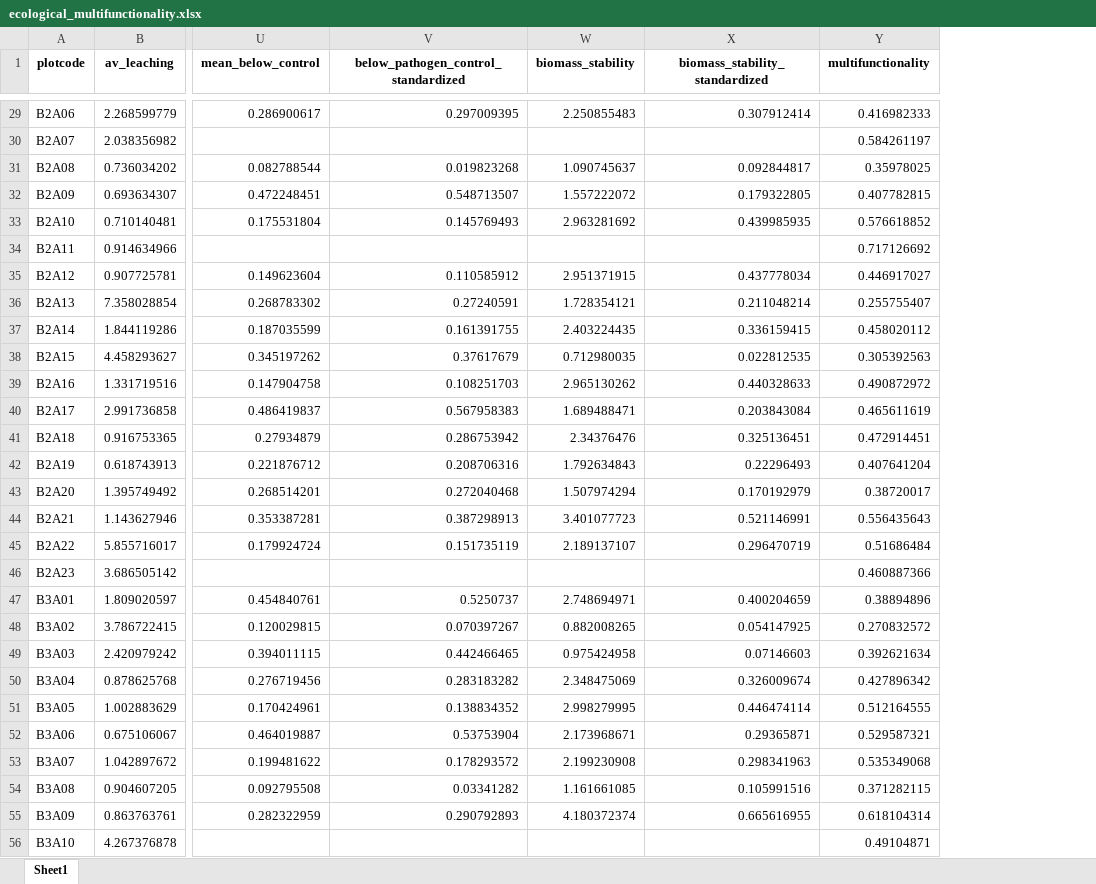
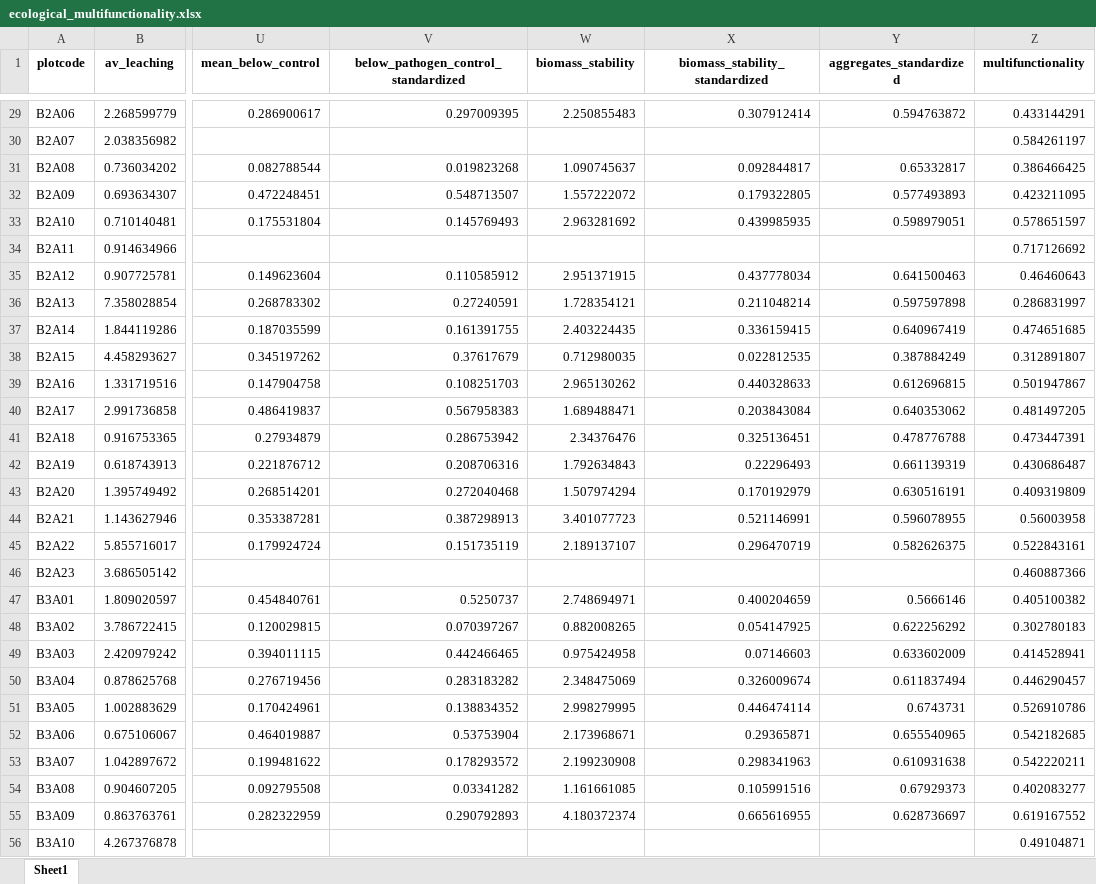
Before and after one commit to schnarfschnarf/Jena-Chapter, an Excel workbook: Data Analysis/1_Data/ecological_multifunctionality.xlsx, sheet Sheet1, drawn as a sheet; only a part is shown, gaps mark what is left out; values as stored, in another font and other column widths than the file's, no borders; addresses are those after the commit; the diff covers the shown part only; the diff names each change by its address in the sheet, - before the commit and + after, or states it on an @@ line.

```diff
--- a/Data Analysis/1_Data/ecological_multifunctionality.xlsx (sheet Sheet1)
+++ b/Data Analysis/1_Data/ecological_multifunctionality.xlsx (sheet Sheet1)
+column Y (aggregates_standardized), rows 29-55: 0.594763872 |  | 0.65332817 | 0.577493893 | 0.598979051 |  | 0.641500463 | 0.597597898 | 0.640967419 | 0.387884249 | 0.612696815 | 0.640353062 | 0.478776788 | 0.661139319 | 0.630516191 | 0.596078955 | 0.582626375 |  | 0.5666146 | 0.622256292 | 0.633602009 | 0.611837494 | 0.6743731 | 0.655540965 | 0.610931638 | 0.67929373 | 0.628736697
-Z29 (multifunctionality): 0.416982333
+Z29 (multifunctionality): 0.433144291
-Z31 (multifunctionality): 0.35978025
+Z31 (multifunctionality): 0.386466425
-Z32 (multifunctionality): 0.407782815
+Z32 (multifunctionality): 0.423211095
-Z33 (multifunctionality): 0.576618852
+Z33 (multifunctionality): 0.578651597
-Z35 (multifunctionality): 0.446917027
+Z35 (multifunctionality): 0.46460643
-Z36 (multifunctionality): 0.255755407
+Z36 (multifunctionality): 0.286831997
-Z37 (multifunctionality): 0.458020112
+Z37 (multifunctionality): 0.474651685
-Z38 (multifunctionality): 0.305392563
+Z38 (multifunctionality): 0.312891807
-Z39 (multifunctionality): 0.490872972
+Z39 (multifunctionality): 0.501947867
-Z40 (multifunctionality): 0.465611619
+Z40 (multifunctionality): 0.481497205
-Z41 (multifunctionality): 0.472914451
+Z41 (multifunctionality): 0.473447391
-Z42 (multifunctionality): 0.407641204
+Z42 (multifunctionality): 0.430686487
-Z43 (multifunctionality): 0.38720017
+Z43 (multifunctionality): 0.409319809
-Z44 (multifunctionality): 0.556435643
+Z44 (multifunctionality): 0.56003958
-Z45 (multifunctionality): 0.51686484
+Z45 (multifunctionality): 0.522843161
-Z47 (multifunctionality): 0.38894896
+Z47 (multifunctionality): 0.405100382
-Z48 (multifunctionality): 0.270832572
+Z48 (multifunctionality): 0.302780183
-Z49 (multifunctionality): 0.392621634
+Z49 (multifunctionality): 0.414528941
-Z50 (multifunctionality): 0.427896342
+Z50 (multifunctionality): 0.446290457
-Z51 (multifunctionality): 0.512164555
+Z51 (multifunctionality): 0.526910786
-Z52 (multifunctionality): 0.529587321
+Z52 (multifunctionality): 0.542182685
-Z53 (multifunctionality): 0.535349068
+Z53 (multifunctionality): 0.542220211
-Z54 (multifunctionality): 0.371282115
+Z54 (multifunctionality): 0.402083277
-Z55 (multifunctionality): 0.618104314
+Z55 (multifunctionality): 0.619167552
```
Also changed, not shown: 56 edited cells elsewhere in this sheet, Data Analysis/1_Data/Aggregates/Results_Spring2024_WSA_all.xlsx, Data Analysis/1_Data/Aggregates/WSA_August_clean.xlsx, 12 other files.
